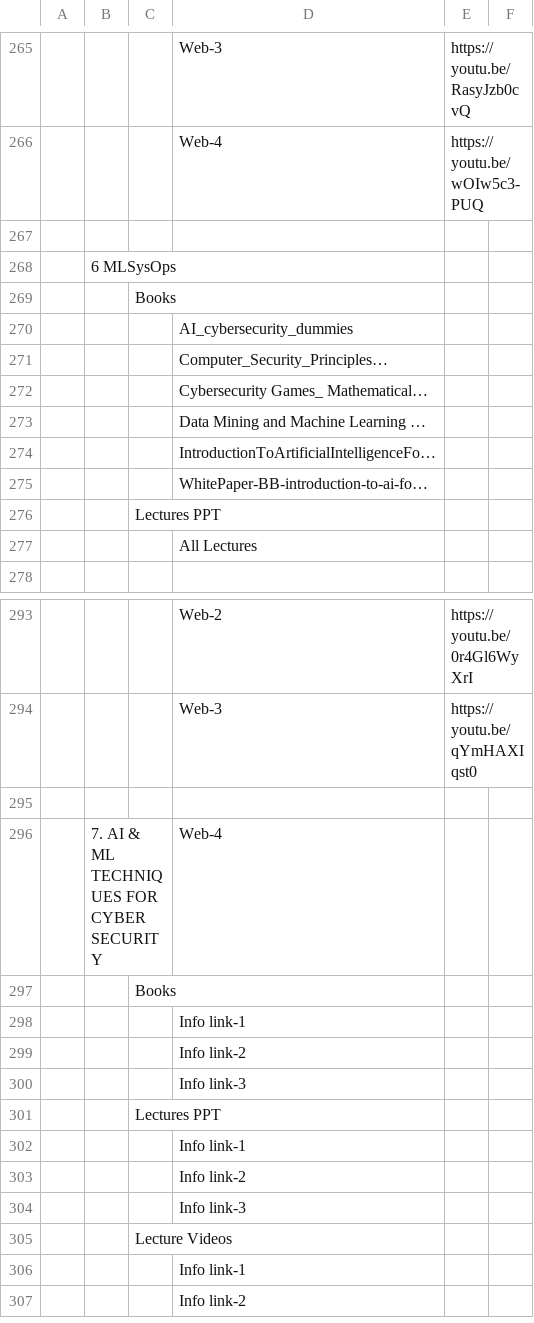
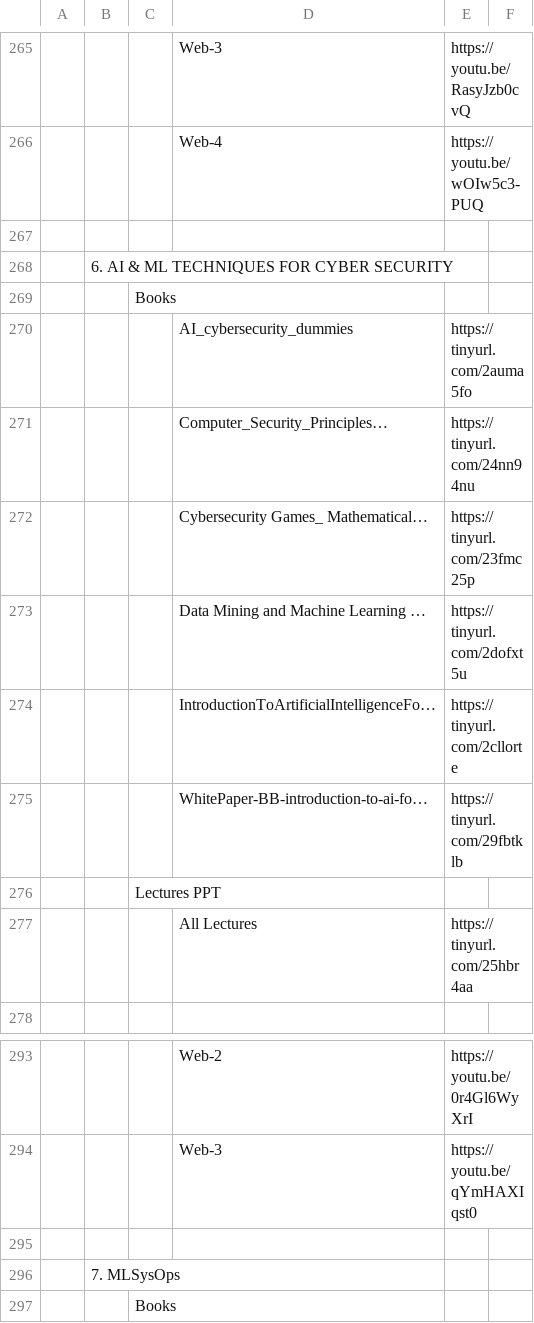
Before and after one commit to Isolatedislands/PapuaIsland, a CSV file: data.csv, drawn as a sheet; only a part is shown, gaps mark what is left out; the shorter side is filled out with more unchanged rows; removed rows and columns are numbered as before the commit, all else as after; the diff names each change by its address in the sheet, - before the commit and + after, or states it on an @@ line.

Commit message:
CyberSecurity

```diff
--- a/data.csv
+++ b/data.csv
-B268: 6 MLSysOps
+B268: 6. AI & ML TECHNIQUES FOR CYBER SECURITY
-E270: (empty)
+E270: https://tinyurl.com/2auma5fo
-E271: (empty)
+E271: https://tinyurl.com/24nn94nu
-E272: (empty)
+E272: https://tinyurl.com/23fmc25p
-E273: (empty)
+E273: https://tinyurl.com/2dofxt5u
-E274: (empty)
+E274: https://tinyurl.com/2cllorte
-E275: (empty)
+E275: https://tinyurl.com/29fbtklb
-E277: (empty)
+E277: https://tinyurl.com/25hbr4aa
-row 296:  | 7. AI & ML TECHNIQUES FOR CYBER SECURITY |  | Web-4
+row 296:  | 7. MLSysOps
```
